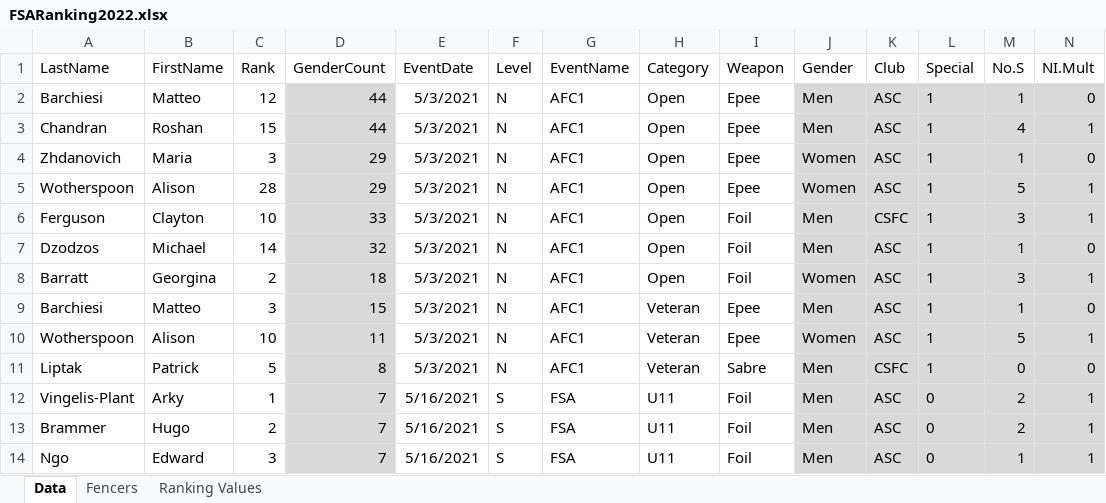
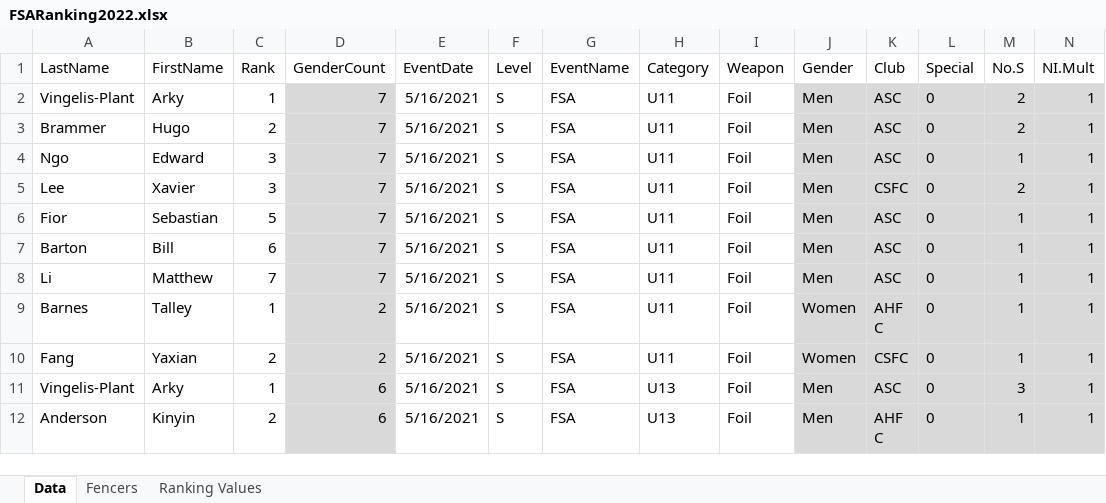
Before and after one commit to stuartmarshall87/FencingSAResults2, an Excel workbook: 2022/FSARanking2022.xlsx, sheet Data, drawn as a sheet; only a part is shown; the shorter side is filled out with more unchanged rows; values as stored, in another font and other column widths than the file's, no borders; table styles not drawn; removed rows and columns are numbered as before the commit, all else as after; rows hold the shown columns only; the diff covers the shown part only; the diff names each change by its address in the sheet, - before the commit and + after, or states it on an @@ line.

```diff
--- a/2022/FSARanking2022.xlsx (sheet Data)
+++ b/2022/FSARanking2022.xlsx (sheet Data)
-row 2: Barchiesi | Matteo | 12 | 44 | 5/3/2021 | N | AFC1 | Open | Epee | Men | ASC | 1 | 1 | 0
-row 3: Chandran | Roshan | 15 | 44 | 5/3/2021 | N | AFC1 | Open | Epee | Men | ASC | 1 | 4 | 1
-row 4: Zhdanovich | Maria | 3 | 29 | 5/3/2021 | N | AFC1 | Open | Epee | Women | ASC | 1 | 1 | 0
-row 5: Wotherspoon | Alison | 28 | 29 | 5/3/2021 | N | AFC1 | Open | Epee | Women | ASC | 1 | 5 | 1
-row 6: Ferguson | Clayton | 10 | 33 | 5/3/2021 | N | AFC1 | Open | Foil | Men | CSFC | 1 | 3 | 1
-row 7: Dzodzos | Michael | 14 | 32 | 5/3/2021 | N | AFC1 | Open | Foil | Men | ASC | 1 | 1 | 0
-row 8: Barratt | Georgina | 2 | 18 | 5/3/2021 | N | AFC1 | Open | Foil | Women | ASC | 1 | 3 | 1
-row 9: Barchiesi | Matteo | 3 | 15 | 5/3/2021 | N | AFC1 | Veteran | Epee | Men | ASC | 1 | 1 | 0
-row 10: Wotherspoon | Alison | 10 | 11 | 5/3/2021 | N | AFC1 | Veteran | Epee | Women | ASC | 1 | 5 | 1
-row 11: Liptak | Patrick | 5 | 8 | 5/3/2021 | N | AFC1 | Veteran | Sabre | Men | CSFC | 1 | 0 | 0
```
Also changed, not shown: other rows of this sheet, formulas that keep their value, 1 other file.
